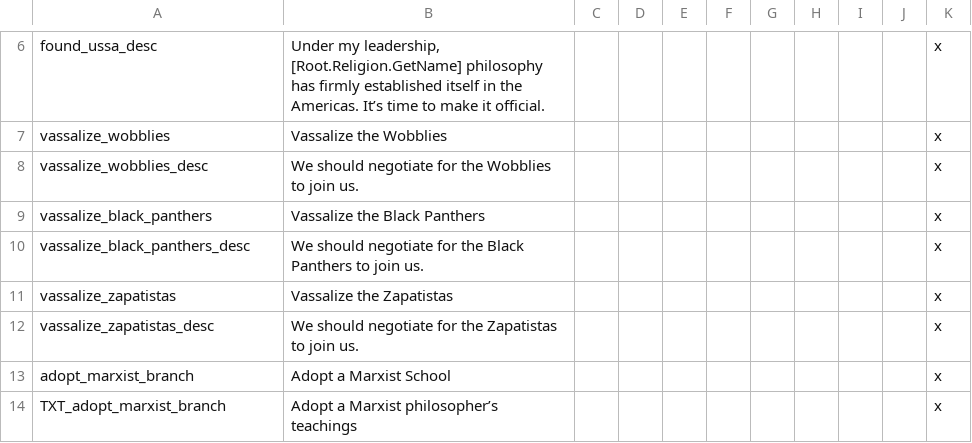
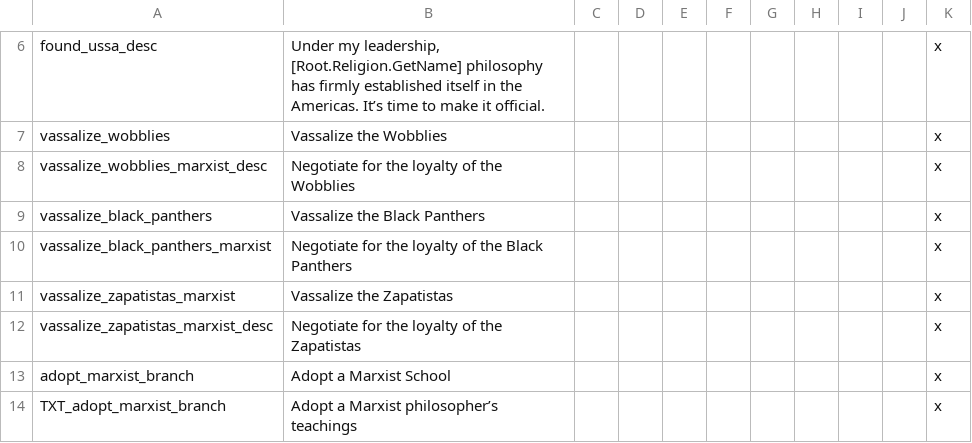
Before and after one commit to aidan-j-morgan/black-red, a CSV file: After the End Fan Fork - Marxism and Anarchism/localisation/blackred_evt_n_dec_localisation.csv, drawn as a sheet; only a part is shown, gaps mark what is left out; the diff covers the shown part only.

```diff
--- a/After the End Fan Fork - Marxism and Anarchism/localisation/blackred_evt_n_dec_localisation.csv
+++ b/After the End Fan Fork - Marxism and Anarchism/localisation/blackred_evt_n_dec_localisation.csv
@@ -7,7 +7,7 @@ found_ussa_desc;Under my leadership, [Root.Religion.GetName] philosophy has firm
 vassalize_wobblies;Vassalize the Wobblies;;;;;;;;;x
-vassalize_wobblies_desc;We should negotiate for the Wobblies to join us.;;;;;;;;;x
+vassalize_wobblies_marxist_desc;Negotiate for the loyalty of the Wobblies;;;;;;;;;x
 vassalize_black_panthers;Vassalize the Black Panthers;;;;;;;;;x
-vassalize_black_panthers_desc;We should negotiate for the Black Panthers to join us.;;;;;;;;;x
-vassalize_zapatistas;Vassalize the Zapatistas;;;;;;;;;x
-vassalize_zapatistas_desc;We should negotiate for the Zapatistas to join us.;;;;;;;;;x
+vassalize_black_panthers_marxist;Negotiate for the loyalty of the Black Panthers;;;;;;;;;x
+vassalize_zapatistas_marxist;Vassalize the Zapatistas;;;;;;;;;x
+vassalize_zapatistas_marxist_desc;Negotiate for the loyalty of the Zapatistas;;;;;;;;;x
 adopt_marxist_branch;Adopt a Marxist School;;;;;;;;;x
```
Also changed, not shown: 21 added rows elsewhere in this file, After the End Fan Fork - Marxism and Anarchism/localisation/blackred_government_localisation.csv, 10 other files.
